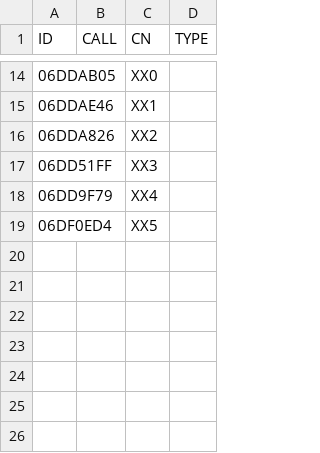
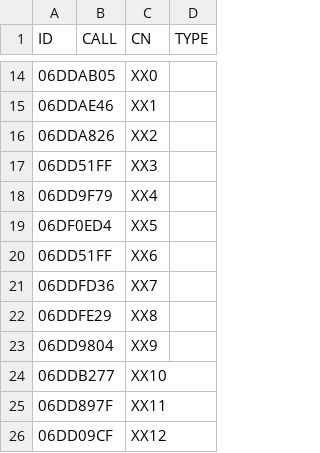
Before and after one commit to kerel-fs/gliding_tasks, a CSV file: 2017-DM-club/tracking.csv, drawn as a sheet; only a part is shown, gaps mark what is left out; the diff names each change by its address in the sheet, - before the commit and + after, or states it on an @@ line.

Commit message:
tracking: Add new IDs

```diff
--- a/2017-DM-club/tracking.csv
+++ b/2017-DM-club/tracking.csv
+row 20: 06DD51FF |  | XX6
+row 21: 06DDFD36 |  | XX7
+row 22: 06DDFE29 |  | XX8
+row 23: 06DD9804 |  | XX9
+row 24: 06DDB277 |  | XX10
+row 25: 06DD897F |  | XX11
+row 26: 06DD09CF |  | XX12
```
